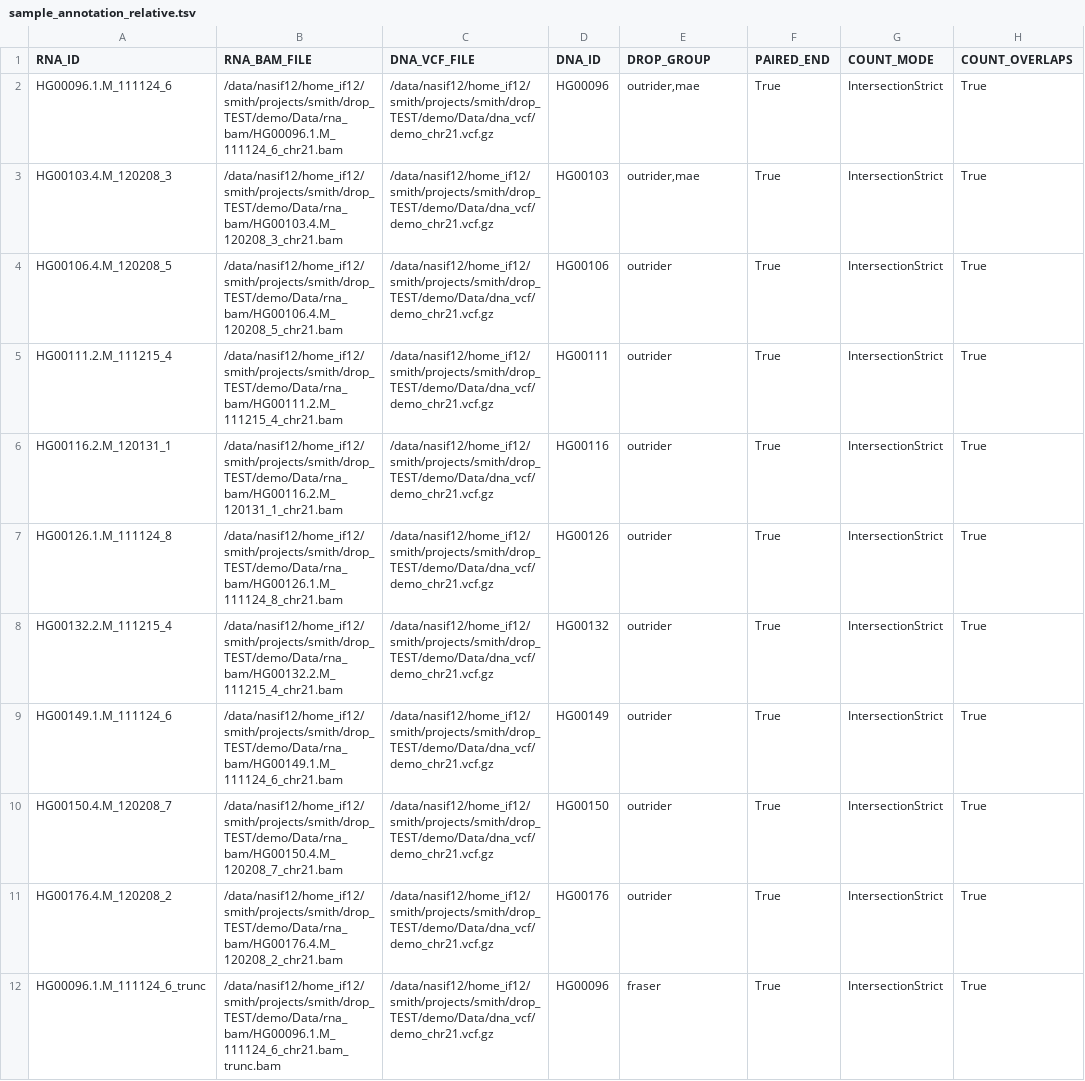
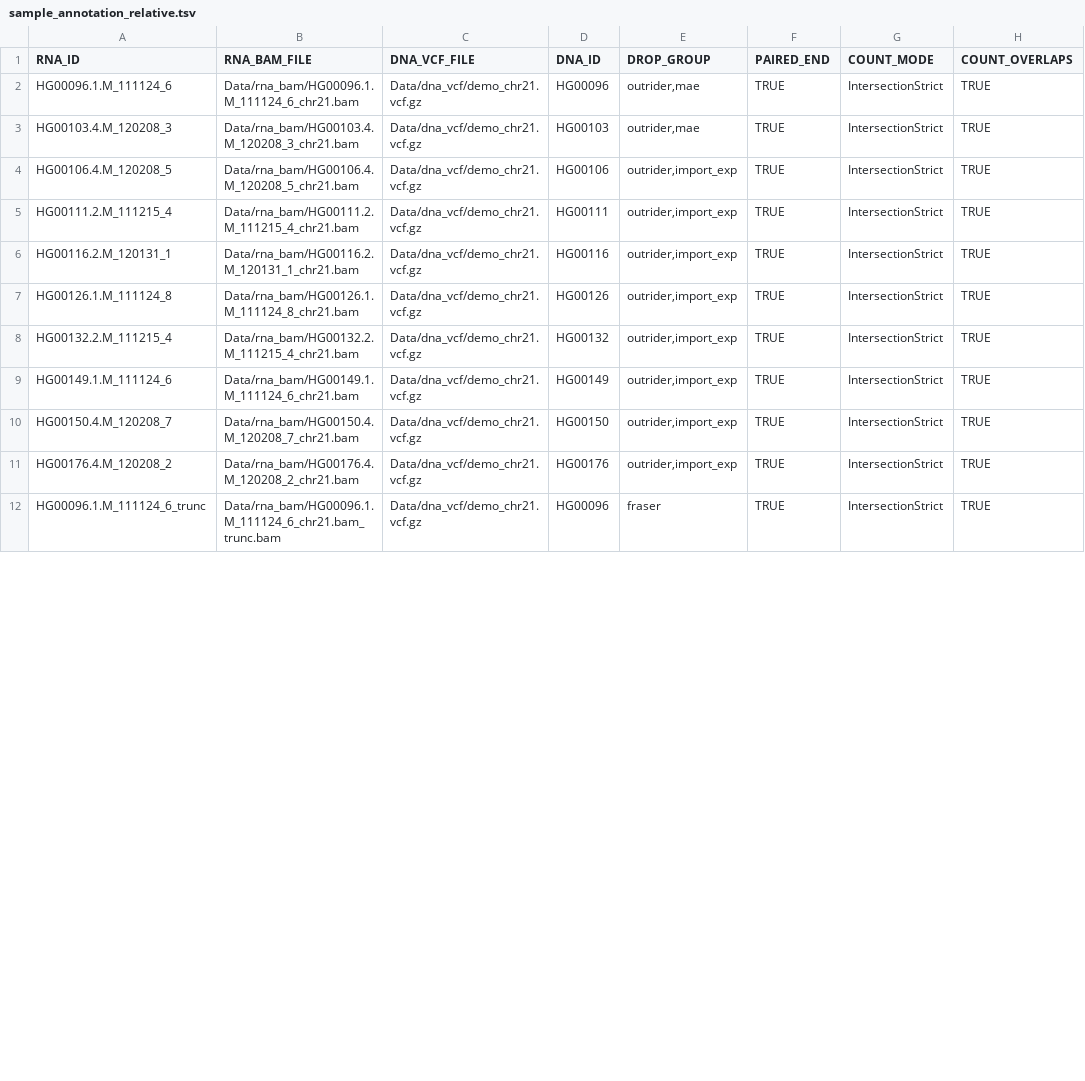
Before and after one commit to gagneurlab/drop, a TSV file: drop/demo/sample_annotation_relative.tsv, drawn as a sheet; only a part is shown; the diff covers the shown part only; the diff names each change by its address in the sheet, - before the commit and + after, or states it on an @@ line.

Commit message:
fix module uploads, typos, and data paths

```diff
--- a/drop/demo/sample_annotation_relative.tsv
+++ b/drop/demo/sample_annotation_relative.tsv
-B2 (RNA_BAM_FILE): /data/nasif12/home_if12/smith/projects/smith/drop_TEST/demo/Data/rna_bam/HG00096.1.M_111124_6_chr21.bam
+B2 (RNA_BAM_FILE): Data/rna_bam/HG00096.1.M_111124_6_chr21.bam
-C2:C12 (DNA_VCF_FILE): /data/nasif12/home_if12/smith/projects/smith/drop_TEST/demo/Data/dna_vcf/demo_chr21.vcf.gz
+C2:C12 (DNA_VCF_FILE): Data/dna_vcf/demo_chr21.vcf.gz
-F2:F12 (PAIRED_END): True
+F2:F12 (PAIRED_END): TRUE
-H2:H12 (COUNT_OVERLAPS): True
+H2:H12 (COUNT_OVERLAPS): TRUE
-B3 (RNA_BAM_FILE): /data/nasif12/home_if12/smith/projects/smith/drop_TEST/demo/Data/rna_bam/HG00103.4.M_120208_3_chr21.bam
+B3 (RNA_BAM_FILE): Data/rna_bam/HG00103.4.M_120208_3_chr21.bam
-B4 (RNA_BAM_FILE): /data/nasif12/home_if12/smith/projects/smith/drop_TEST/demo/Data/rna_bam/HG00106.4.M_120208_5_chr21.bam
+B4 (RNA_BAM_FILE): Data/rna_bam/HG00106.4.M_120208_5_chr21.bam
-E4:E11 (DROP_GROUP): outrider
+E4:E11 (DROP_GROUP): outrider,import_exp
-B5 (RNA_BAM_FILE): /data/nasif12/home_if12/smith/projects/smith/drop_TEST/demo/Data/rna_bam/HG00111.2.M_111215_4_chr21.bam
+B5 (RNA_BAM_FILE): Data/rna_bam/HG00111.2.M_111215_4_chr21.bam
-B6 (RNA_BAM_FILE): /data/nasif12/home_if12/smith/projects/smith/drop_TEST/demo/Data/rna_bam/HG00116.2.M_120131_1_chr21.bam
+B6 (RNA_BAM_FILE): Data/rna_bam/HG00116.2.M_120131_1_chr21.bam
-B7 (RNA_BAM_FILE): /data/nasif12/home_if12/smith/projects/smith/drop_TEST/demo/Data/rna_bam/HG00126.1.M_111124_8_chr21.bam
+B7 (RNA_BAM_FILE): Data/rna_bam/HG00126.1.M_111124_8_chr21.bam
-B8 (RNA_BAM_FILE): /data/nasif12/home_if12/smith/projects/smith/drop_TEST/demo/Data/rna_bam/HG00132.2.M_111215_4_chr21.bam
+B8 (RNA_BAM_FILE): Data/rna_bam/HG00132.2.M_111215_4_chr21.bam
-B9 (RNA_BAM_FILE): /data/nasif12/home_if12/smith/projects/smith/drop_TEST/demo/Data/rna_bam/HG00149.1.M_111124_6_chr21.bam
+B9 (RNA_BAM_FILE): Data/rna_bam/HG00149.1.M_111124_6_chr21.bam
-B10 (RNA_BAM_FILE): /data/nasif12/home_if12/smith/projects/smith/drop_TEST/demo/Data/rna_bam/HG00150.4.M_120208_7_chr21.bam
+B10 (RNA_BAM_FILE): Data/rna_bam/HG00150.4.M_120208_7_chr21.bam
-B11 (RNA_BAM_FILE): /data/nasif12/home_if12/smith/projects/smith/drop_TEST/demo/Data/rna_bam/HG00176.4.M_120208_2_chr21.bam
+B11 (RNA_BAM_FILE): Data/rna_bam/HG00176.4.M_120208_2_chr21.bam
-B12 (RNA_BAM_FILE): /data/nasif12/home_if12/smith/projects/smith/drop_TEST/demo/Data/rna_bam/HG00096.1.M_111124_6_chr21.bam_trunc.bam
+B12 (RNA_BAM_FILE): Data/rna_bam/HG00096.1.M_111124_6_chr21.bam_trunc.bam
```
Also changed, not shown: 40 edited cells elsewhere in this file, 11 other files.
